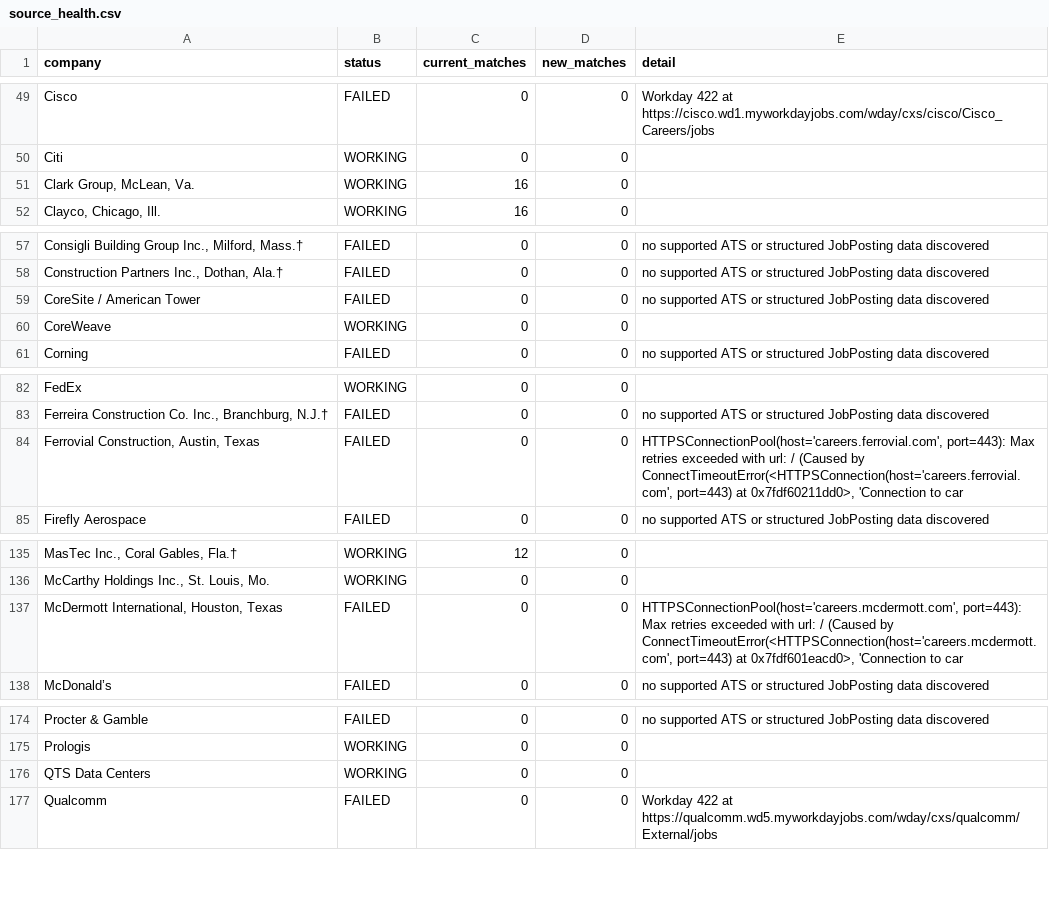
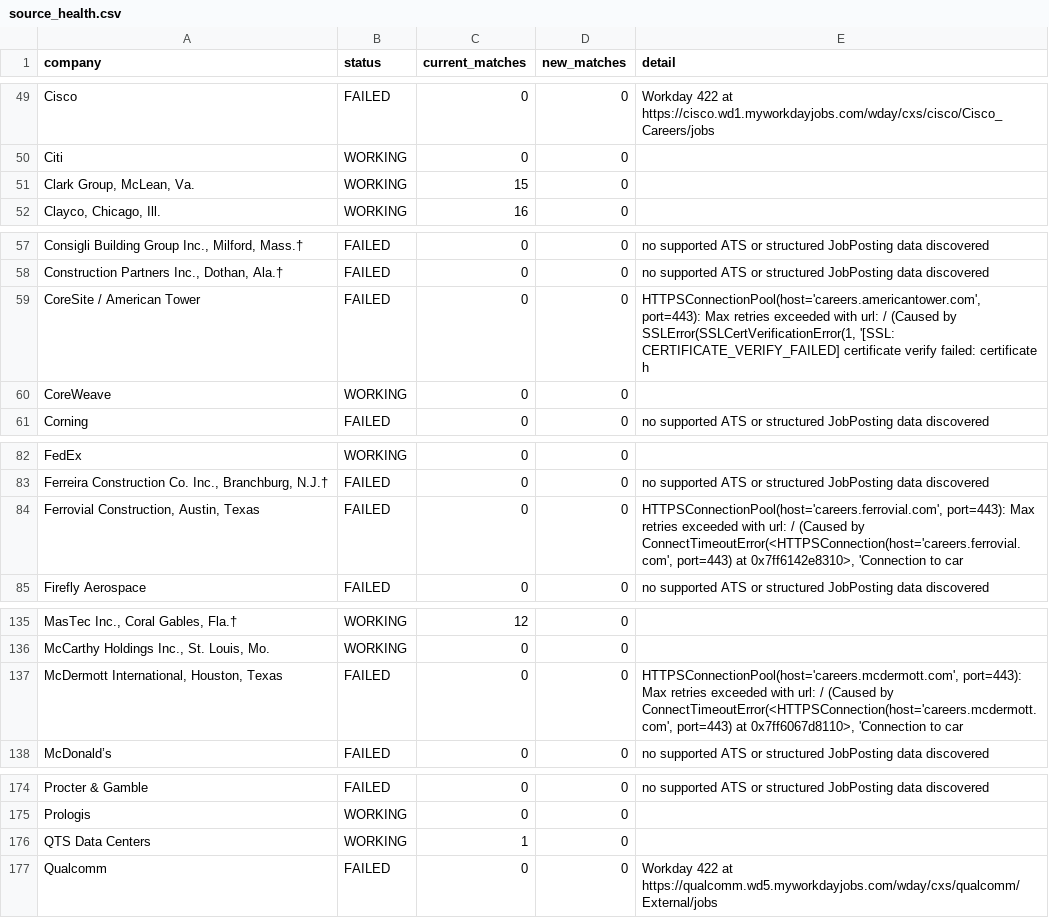
Before and after one commit to harsha271199/jp, a CSV file: source_health.csv, drawn as a sheet; only a part is shown, gaps mark what is left out; the diff covers the shown part only; the diff names each change by its address in the sheet, - before the commit and + after, or states it on an @@ line.

```diff
--- a/source_health.csv
+++ b/source_health.csv
-C51 (current_matches): 16
+C51 (current_matches): 15
-E59 (detail): no supported ATS or structured JobPosting data discovered
+E59 (detail): HTTPSConnectionPool(host='careers.americantower.com', port=443): Max retries exceeded with url: / (Caused by SSLError(SSLCertVerificationError(1, '[SSL: CERTIFICATE_VERIFY_FAILED] certificate verify failed: certificate h
-E84 (detail): …port=443) at 0x7fdf60211dd0>, 'Connection to…
+E84 (detail): …port=443) at 0x7ff6142e8310>, 'Connection to…
-E137 (detail): …port=443) at 0x7fdf601eacd0>, 'Connection to…
+E137 (detail): …port=443) at 0x7ff6067d8110>, 'Connection to…
-C176 (current_matches): 0
+C176 (current_matches): 1
```
Also changed, not shown: 1 edited cell elsewhere in this file, current_jobs.csv.
